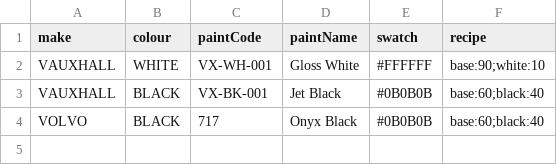
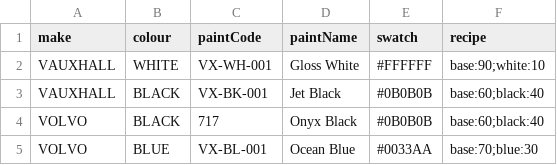
Before and after one commit to rickshowers48/paint-lookup, a CSV file: data/paintcodes.csv, drawn as a sheet; the diff names each change by its address in the sheet, - before the commit and + after, or states it on an @@ line.

Commit message:
Update paintcodes.csv

```diff
--- a/data/paintcodes.csv
+++ b/data/paintcodes.csv
+row 5: VOLVO | BLUE | VX-BL-001 | Ocean Blue | #0033AA | base:70;blue:30
```
